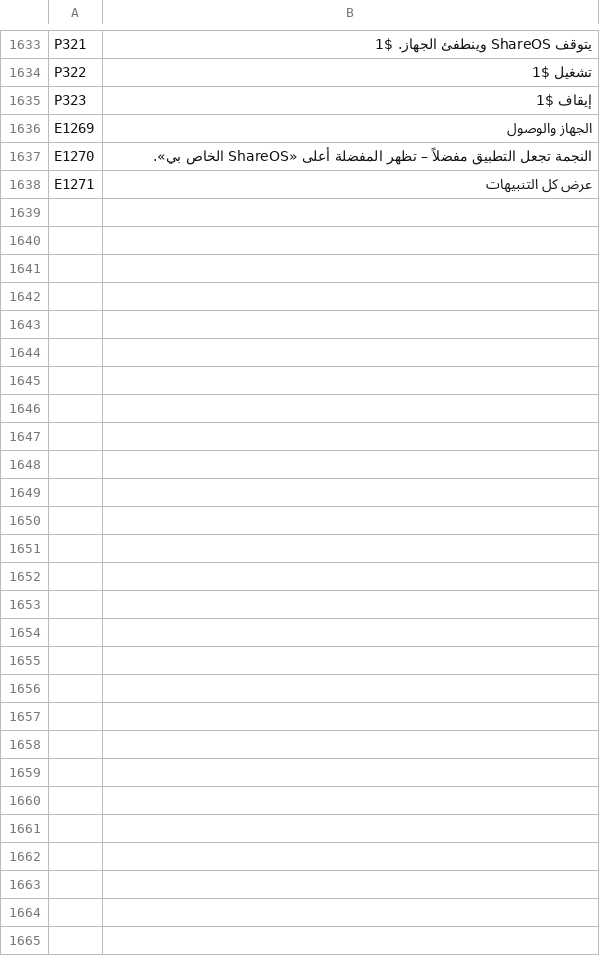
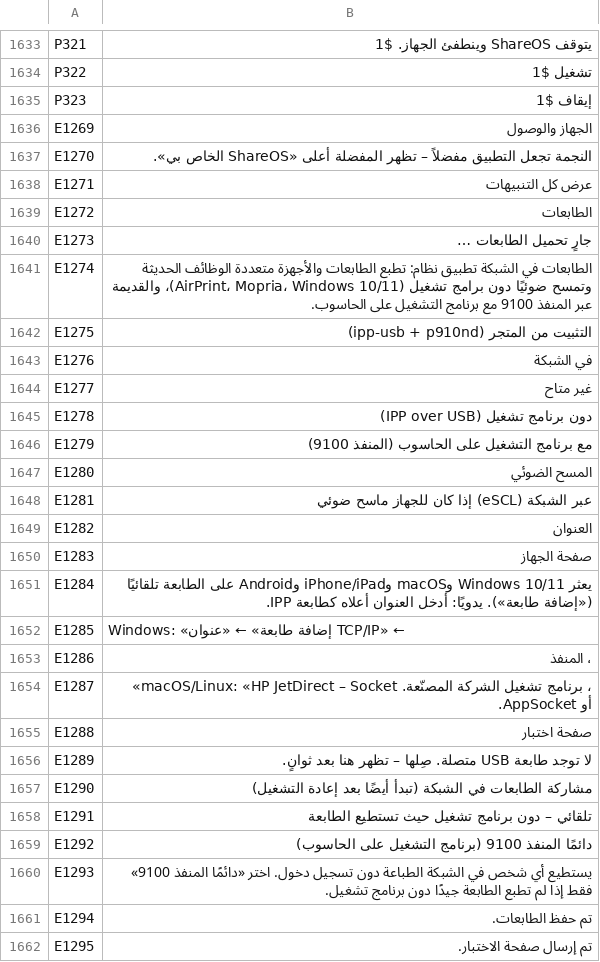
Before and after one commit to UniqueDroid/ShareOS, a TSV file: tools/i18n/ar.tsv, drawn as a sheet; only a part is shown, gaps mark what is left out; the diff names each change by its address in the sheet, - before the commit and + after, or states it on an @@ line.

```diff
--- a/tools/i18n/ar.tsv
+++ b/tools/i18n/ar.tsv
+row 1639: E1272 | الطابعات
+row 1640: E1273 | جارٍ تحميل الطابعات …
+row 1641: E1274 | الطابعات في الشبكة تطبيق نظام: تطبع الطابعات والأجهزة متعددة الوظائف الحديثة وتمسح ضوئيًا دون برامج تشغيل (AirPrint، Mopria، Windows 10/11)، والقديمة عبر المنفذ 9100 مع برنامج التشغيل على الحاسوب.
+row 1642: E1275 | التثبيت من المتجر (ipp-usb + p910nd)
+row 1643: E1276 | في الشبكة
+row 1644: E1277 | غير متاح
+row 1645: E1278 | دون برنامج تشغيل (IPP over USB)
+row 1646: E1279 | مع برنامج التشغيل على الحاسوب (المنفذ 9100)
+row 1647: E1280 | المسح الضوئي
+row 1648: E1281 | عبر الشبكة (eSCL) إذا كان للجهاز ماسح ضوئي
+row 1649: E1282 | العنوان
+row 1650: E1283 | صفحة الجهاز
+row 1651: E1284 | يعثر Windows 10/11 وmacOS وiPhone/iPad وAndroid على الطابعة تلقائيًا («إضافة طابعة»). يدويًا: أدخل العنوان أعلاه كطابعة IPP.
+row 1652: E1285 | Windows: «إضافة طابعة» ← «عنوان TCP/IP» ←
+row 1653: E1286 | ، المنفذ
+row 1654: E1287 | ، برنامج تشغيل الشركة المصنّعة. macOS/Linux: «HP JetDirect – Socket» أو AppSocket.
+row 1655: E1288 | صفحة اختبار
+row 1656: E1289 | لا توجد طابعة USB متصلة. صِلها – تظهر هنا بعد ثوانٍ.
+row 1657: E1290 | مشاركة الطابعات في الشبكة (تبدأ أيضًا بعد إعادة التشغيل)
+row 1658: E1291 | تلقائي – دون برنامج تشغيل حيث تستطيع الطابعة
+row 1659: E1292 | دائمًا المنفذ 9100 (برنامج التشغيل على الحاسوب)
+row 1660: E1293 | يستطيع أي شخص في الشبكة الطباعة دون تسجيل دخول. اختر «دائمًا المنفذ 9100» فقط إذا لم تطبع الطابعة جيدًا دون برنامج تشغيل.
+row 1661: E1294 | تم حفظ الطابعات.
+row 1662: E1295 | تم إرسال صفحة الاختبار.
```
Also changed, not shown: tools/i18n/bn.tsv, tools/i18n/es.tsv, 36 other files.
